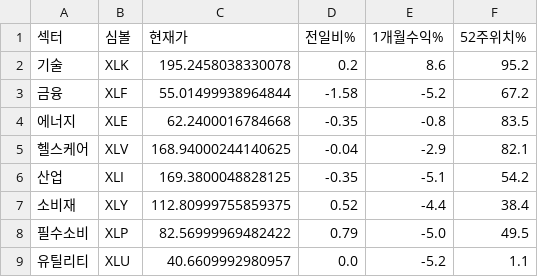
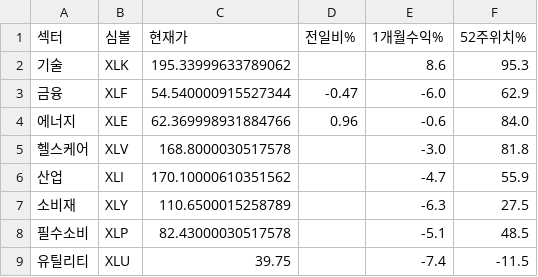
Before and after one commit to dicacros-gif/claude, a CSV file: data/sector_perf_cache.csv, drawn as a sheet; only a part is shown; the diff covers the shown part only.

```diff
--- a/data/sector_perf_cache.csv
+++ b/data/sector_perf_cache.csv
@@ -1,9 +1,9 @@
 섹터,심볼,현재가,전일비%,1개월수익%,52주위치%
-기술,XLK,195.2458038330078,0.2,8.6,95.2
-금융,XLF,55.01499938964844,-1.58,-5.2,67.2
-에너지,XLE,62.2400016784668,-0.35,-0.8,83.5
-헬스케어,XLV,168.94000244140625,-0.04,-2.9,82.1
-산업,XLI,169.3800048828125,-0.35,-5.1,54.2
-소비재,XLY,112.80999755859375,0.52,-4.4,38.4
-필수소비,XLP,82.56999969482422,0.79,-5.0,49.5
-유틸리티,XLU,40.6609992980957,0.0,-5.2,1.1
+기술,XLK,195.33999633789062,,8.6,95.3
+금융,XLF,54.540000915527344,-0.47,-6.0,62.9
+에너지,XLE,62.369998931884766,0.96,-0.6,84.0
+헬스케어,XLV,168.8000030517578,,-3.0,81.8
+산업,XLI,170.10000610351562,,-4.7,55.9
+소비재,XLY,110.6500015258789,,-6.3,27.5
+필수소비,XLP,82.43000030517578,,-5.1,48.5
+유틸리티,XLU,39.75,,-7.4,-11.5
```
Also changed, not shown: 28 edited cells elsewhere in this file, data/insider_buys_cache.csv, data/market_index_cache.csv, 5 other files.
